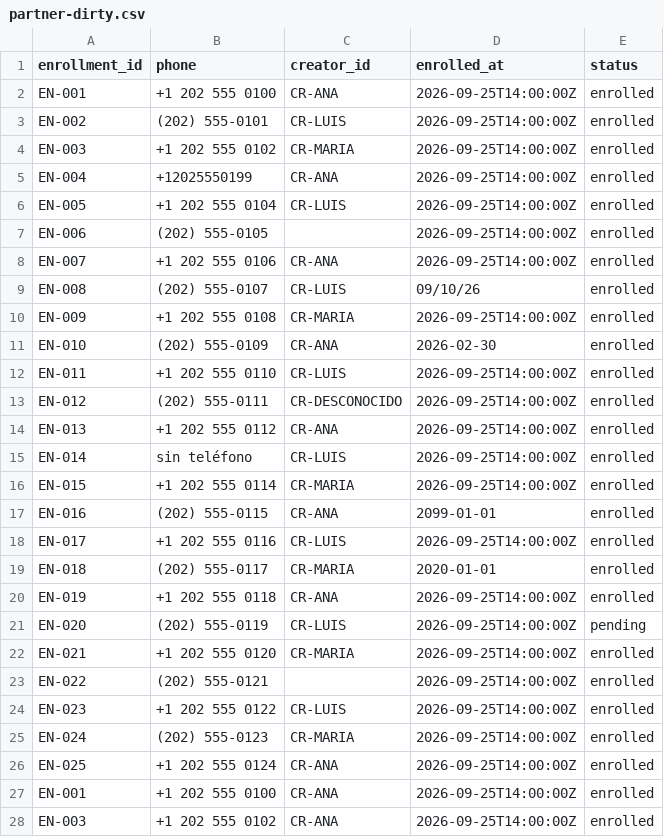
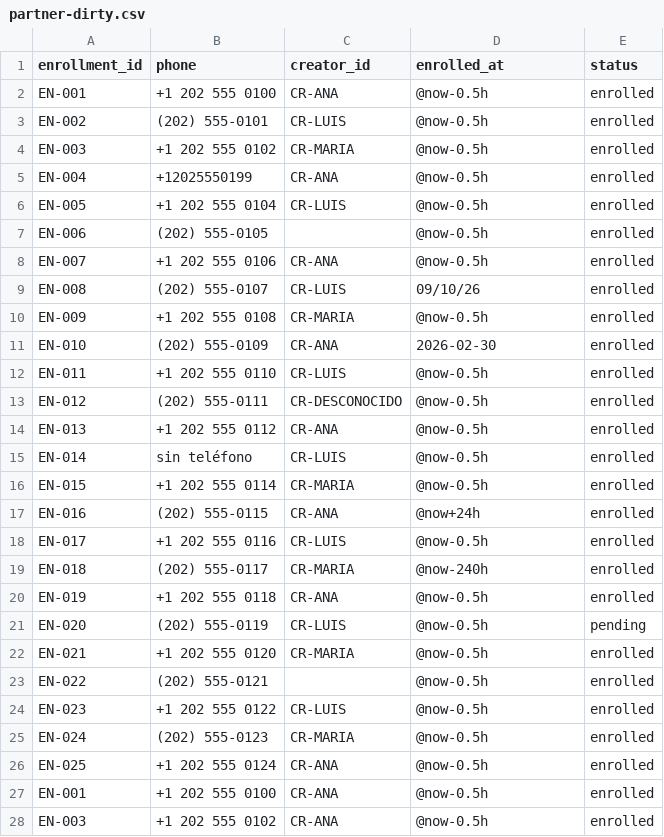
Before and after one commit to Yarce21/nexo-claro, a CSV file: data/partner-dirty.csv, drawn as a sheet; only a part is shown; the diff covers the shown part only.

```diff
--- a/data/partner-dirty.csv
+++ b/data/partner-dirty.csv
@@ -1,28 +1,28 @@
 enrollment_id,phone,creator_id,enrolled_at,status
-"EN-001","+1 202 555 0100","CR-ANA","2026-09-25T14:00:00Z","enrolled"
-"EN-002","(202) 555-0101","CR-LUIS","2026-09-25T14:00:00Z","enrolled"
-"EN-003","+1 202 555 0102","CR-MARIA","2026-09-25T14:00:00Z","enrolled"
-"EN-004","+12025550199","CR-ANA","2026-09-25T14:00:00Z","enrolled"
-"EN-005","+1 202 555 0104","CR-LUIS","2026-09-25T14:00:00Z","enrolled"
-"EN-006","(202) 555-0105","","2026-09-25T14:00:00Z","enrolled"
-"EN-007","+1 202 555 0106","CR-ANA","2026-09-25T14:00:00Z","enrolled"
+"EN-001","+1 202 555 0100","CR-ANA","@now-0.5h","enrolled"
+"EN-002","(202) 555-0101","CR-LUIS","@now-0.5h","enrolled"
+"EN-003","+1 202 555 0102","CR-MARIA","@now-0.5h","enrolled"
+"EN-004","+12025550199","CR-ANA","@now-0.5h","enrolled"
+"EN-005","+1 202 555 0104","CR-LUIS","@now-0.5h","enrolled"
+"EN-006","(202) 555-0105","","@now-0.5h","enrolled"
+"EN-007","+1 202 555 0106","CR-ANA","@now-0.5h","enrolled"
 "EN-008","(202) 555-0107","CR-LUIS","09/10/26","enrolled"
-"EN-009","+1 202 555 0108","CR-MARIA","2026-09-25T14:00:00Z","enrolled"
+"EN-009","+1 202 555 0108","CR-MARIA","@now-0.5h","enrolled"
 "EN-010","(202) 555-0109","CR-ANA","2026-02-30","enrolled"
-"EN-011","+1 202 555 0110","CR-LUIS","2026-09-25T14:00:00Z","enrolled"
-"EN-012","(202) 555-0111","CR-DESCONOCIDO","2026-09-25T14:00:00Z","enrolled"
-"EN-013","+1 202 555 0112","CR-ANA","2026-09-25T14:00:00Z","enrolled"
-"EN-014","sin teléfono","CR-LUIS","2026-09-25T14:00:00Z","enrolled"
-"EN-015","+1 202 555 0114","CR-MARIA","2026-09-25T14:00:00Z","enrolled"
-"EN-016","(202) 555-0115","CR-ANA","2099-01-01","enrolled"
-"EN-017","+1 202 555 0116","CR-LUIS","2026-09-25T14:00:00Z","enrolled"
-"EN-018","(202) 555-0117","CR-MARIA","2020-01-01","enrolled"
-"EN-019","+1 202 555 0118","CR-ANA","2026-09-25T14:00:00Z","enrolled"
-"EN-020","(202) 555-0119","CR-LUIS","2026-09-25T14:00:00Z","pending"
-"EN-021","+1 202 555 0120","CR-MARIA","2026-09-25T14:00:00Z","enrolled"
-"EN-022","(202) 555-0121","","2026-09-25T14:00:00Z","enrolled"
-"EN-023","+1 202 555 0122","CR-LUIS","2026-09-25T14:00:00Z","enrolled"
-"EN-024","(202) 555-0123","CR-MARIA","2026-09-25T14:00:00Z","enrolled"
-"EN-025","+1 202 555 0124","CR-ANA","2026-09-25T14:00:00Z","enrolled"
-"EN-001","+1 202 555 0100","CR-ANA","2026-09-25T14:00:00Z","enrolled"
-"EN-003","+1 202 555 0102","CR-ANA","2026-09-25T14:00:00Z","enrolled"
+"EN-011","+1 202 555 0110","CR-LUIS","@now-0.5h","enrolled"
+"EN-012","(202) 555-0111","CR-DESCONOCIDO","@now-0.5h","enrolled"
+"EN-013","+1 202 555 0112","CR-ANA","@now-0.5h","enrolled"
+"EN-014","sin teléfono","CR-LUIS","@now-0.5h","enrolled"
+"EN-015","+1 202 555 0114","CR-MARIA","@now-0.5h","enrolled"
+"EN-016","(202) 555-0115","CR-ANA","@now+24h","enrolled"
+"EN-017","+1 202 555 0116","CR-LUIS","@now-0.5h","enrolled"
+"EN-018","(202) 555-0117","CR-MARIA","@now-240h","enrolled"
+"EN-019","+1 202 555 0118","CR-ANA","@now-0.5h","enrolled"
+"EN-020","(202) 555-0119","CR-LUIS","@now-0.5h","pending"
+"EN-021","+1 202 555 0120","CR-MARIA","@now-0.5h","enrolled"
+"EN-022","(202) 555-0121","","@now-0.5h","enrolled"
+"EN-023","+1 202 555 0122","CR-LUIS","@now-0.5h","enrolled"
+"EN-024","(202) 555-0123","CR-MARIA","@now-0.5h","enrolled"
+"EN-025","+1 202 555 0124","CR-ANA","@now-0.5h","enrolled"
+"EN-001","+1 202 555 0100","CR-ANA","@now-0.5h","enrolled"
+"EN-003","+1 202 555 0102","CR-ANA","@now-0.5h","enrolled"
```
Also changed, not shown: 3 edited cells elsewhere in this file, 9 other files.
